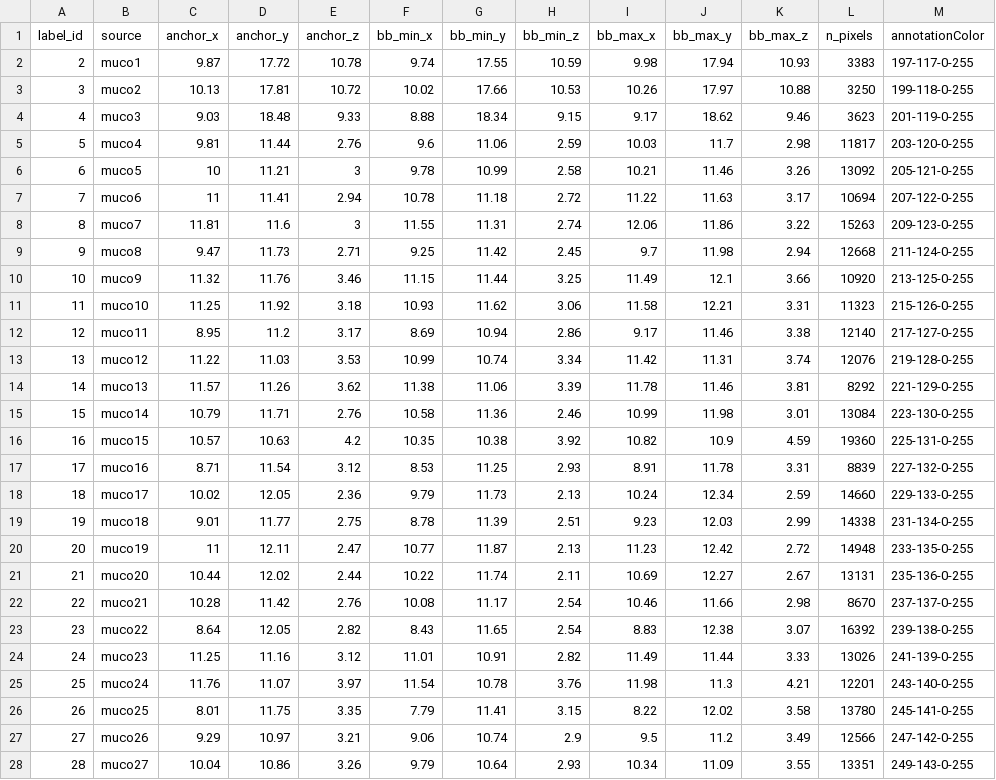
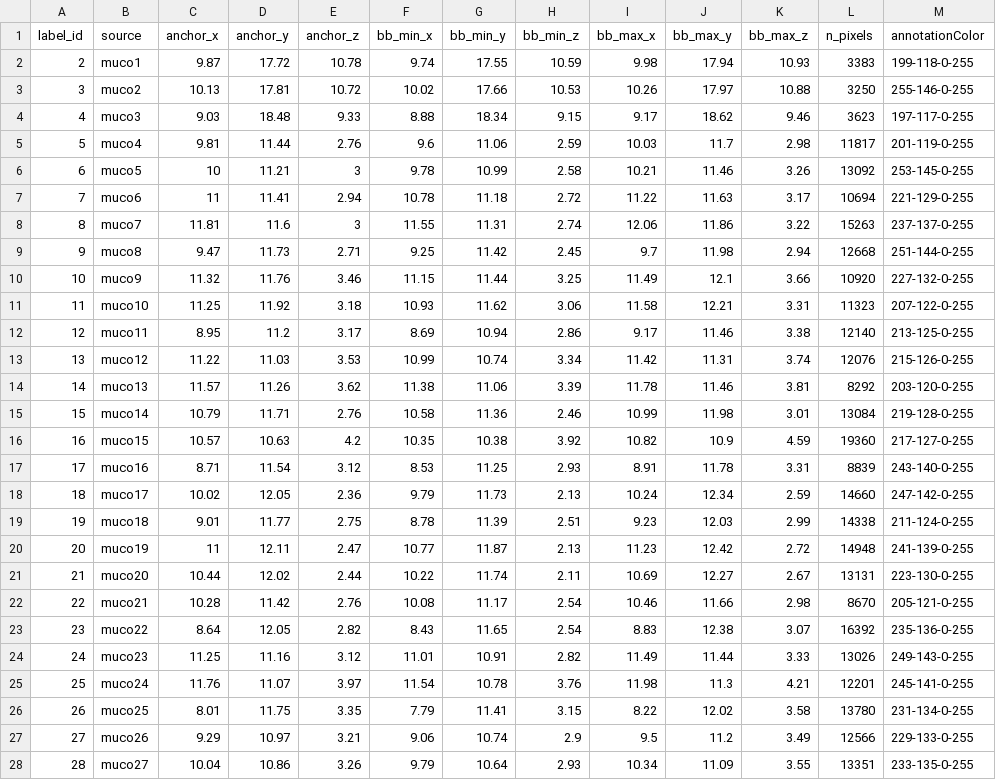
Before and after one commit to mobie/environmental-dinoflagellate-vCLEM, a TSV file: data/photosynthetic_dinoflagellate/tables/Mucocysts/default.tsv, drawn as a sheet; only a part is shown; the diff covers the shown part only.

```diff
--- a/data/photosynthetic_dinoflagellate/tables/Mucocysts/default.tsv
+++ b/data/photosynthetic_dinoflagellate/tables/Mucocysts/default.tsv
@@ -1,28 +1,28 @@
 label_id	source	anchor_x	anchor_y	anchor_z	bb_min_x	bb_min_y	bb_min_z	bb_max_x	bb_max_y	bb_max_z	n_pixels	annotationColor
-2	muco1	9.87	17.72	10.78	9.74	17.55	10.59	9.98	17.94	10.93	3383	197-117-0-255
-3	muco2	10.13	17.81	10.72	10.02	17.66	10.53	10.26	17.97	10.88	3250	199-118-0-255
-4	muco3	9.03	18.48	9.33	8.88	18.34	9.15	9.17	18.62	9.46	3623	201-119-0-255
-5	muco4	9.81	11.44	2.76	9.6	11.06	2.59	10.03	11.7	2.98	11817	203-120-0-255
-6	muco5	10	11.21	3	9.78	10.99	2.58	10.21	11.46	3.26	13092	205-121-0-255
-7	muco6	11	11.41	2.94	10.78	11.18	2.72	11.22	11.63	3.17	10694	207-122-0-255
-8	muco7	11.81	11.6	3	11.55	11.31	2.74	12.06	11.86	3.22	15263	209-123-0-255
-9	muco8	9.47	11.73	2.71	9.25	11.42	2.45	9.7	11.98	2.94	12668	211-124-0-255
-10	muco9	11.32	11.76	3.46	11.15	11.44	3.25	11.49	12.1	3.66	10920	213-125-0-255
-11	muco10	11.25	11.92	3.18	10.93	11.62	3.06	11.58	12.21	3.31	11323	215-126-0-255
-12	muco11	8.95	11.2	3.17	8.69	10.94	2.86	9.17	11.46	3.38	12140	217-127-0-255
-13	muco12	11.22	11.03	3.53	10.99	10.74	3.34	11.42	11.31	3.74	12076	219-128-0-255
-14	muco13	11.57	11.26	3.62	11.38	11.06	3.39	11.78	11.46	3.81	8292	221-129-0-255
-15	muco14	10.79	11.71	2.76	10.58	11.36	2.46	10.99	11.98	3.01	13084	223-130-0-255
-16	muco15	10.57	10.63	4.2	10.35	10.38	3.92	10.82	10.9	4.59	19360	225-131-0-255
-17	muco16	8.71	11.54	3.12	8.53	11.25	2.93	8.91	11.78	3.31	8839	227-132-0-255
-18	muco17	10.02	12.05	2.36	9.79	11.73	2.13	10.24	12.34	2.59	14660	229-133-0-255
-19	muco18	9.01	11.77	2.75	8.78	11.39	2.51	9.23	12.03	2.99	14338	231-134-0-255
-20	muco19	11	12.11	2.47	10.77	11.87	2.13	11.23	12.42	2.72	14948	233-135-0-255
-21	muco20	10.44	12.02	2.44	10.22	11.74	2.11	10.69	12.27	2.67	13131	235-136-0-255
-22	muco21	10.28	11.42	2.76	10.08	11.17	2.54	10.46	11.66	2.98	8670	237-137-0-255
-23	muco22	8.64	12.05	2.82	8.43	11.65	2.54	8.83	12.38	3.07	16392	239-138-0-255
-24	muco23	11.25	11.16	3.12	11.01	10.91	2.82	11.49	11.44	3.33	13026	241-139-0-255
-25	muco24	11.76	11.07	3.97	11.54	10.78	3.76	11.98	11.3	4.21	12201	243-140-0-255
-26	muco25	8.01	11.75	3.35	7.79	11.41	3.15	8.22	12.02	3.58	13780	245-141-0-255
-27	muco26	9.29	10.97	3.21	9.06	10.74	2.9	9.5	11.2	3.49	12566	247-142-0-255
-28	muco27	10.04	10.86	3.26	9.79	10.64	2.93	10.34	11.09	3.55	13351	249-143-0-255
+2	muco1	9.87	17.72	10.78	9.74	17.55	10.59	9.98	17.94	10.93	3383	199-118-0-255
+3	muco2	10.13	17.81	10.72	10.02	17.66	10.53	10.26	17.97	10.88	3250	255-146-0-255
+4	muco3	9.03	18.48	9.33	8.88	18.34	9.15	9.17	18.62	9.46	3623	197-117-0-255
+5	muco4	9.81	11.44	2.76	9.6	11.06	2.59	10.03	11.7	2.98	11817	201-119-0-255
+6	muco5	10	11.21	3	9.78	10.99	2.58	10.21	11.46	3.26	13092	253-145-0-255
+7	muco6	11	11.41	2.94	10.78	11.18	2.72	11.22	11.63	3.17	10694	221-129-0-255
+8	muco7	11.81	11.6	3	11.55	11.31	2.74	12.06	11.86	3.22	15263	237-137-0-255
+9	muco8	9.47	11.73	2.71	9.25	11.42	2.45	9.7	11.98	2.94	12668	251-144-0-255
+10	muco9	11.32	11.76	3.46	11.15	11.44	3.25	11.49	12.1	3.66	10920	227-132-0-255
+11	muco10	11.25	11.92	3.18	10.93	11.62	3.06	11.58	12.21	3.31	11323	207-122-0-255
+12	muco11	8.95	11.2	3.17	8.69	10.94	2.86	9.17	11.46	3.38	12140	213-125-0-255
+13	muco12	11.22	11.03	3.53	10.99	10.74	3.34	11.42	11.31	3.74	12076	215-126-0-255
+14	muco13	11.57	11.26	3.62	11.38	11.06	3.39	11.78	11.46	3.81	8292	203-120-0-255
+15	muco14	10.79	11.71	2.76	10.58	11.36	2.46	10.99	11.98	3.01	13084	219-128-0-255
+16	muco15	10.57	10.63	4.2	10.35	10.38	3.92	10.82	10.9	4.59	19360	217-127-0-255
+17	muco16	8.71	11.54	3.12	8.53	11.25	2.93	8.91	11.78	3.31	8839	243-140-0-255
+18	muco17	10.02	12.05	2.36	9.79	11.73	2.13	10.24	12.34	2.59	14660	247-142-0-255
+19	muco18	9.01	11.77	2.75	8.78	11.39	2.51	9.23	12.03	2.99	14338	211-124-0-255
+20	muco19	11	12.11	2.47	10.77	11.87	2.13	11.23	12.42	2.72	14948	241-139-0-255
+21	muco20	10.44	12.02	2.44	10.22	11.74	2.11	10.69	12.27	2.67	13131	223-130-0-255
+22	muco21	10.28	11.42	2.76	10.08	11.17	2.54	10.46	11.66	2.98	8670	205-121-0-255
+23	muco22	8.64	12.05	2.82	8.43	11.65	2.54	8.83	12.38	3.07	16392	235-136-0-255
+24	muco23	11.25	11.16	3.12	11.01	10.91	2.82	11.49	11.44	3.33	13026	249-143-0-255
+25	muco24	11.76	11.07	3.97	11.54	10.78	3.76	11.98	11.3	4.21	12201	245-141-0-255
+26	muco25	8.01	11.75	3.35	7.79	11.41	3.15	8.22	12.02	3.58	13780	231-134-0-255
+27	muco26	9.29	10.97	3.21	9.06	10.74	2.9	9.5	11.2	3.49	12566	229-133-0-255
+28	muco27	10.04	10.86	3.26	9.79	10.64	2.93	10.34	11.09	3.55	13351	233-135-0-255
```
Also changed, not shown: 3 edited cells elsewhere in this file, data/photosynthetic_dinoflagellate/tables/Sheets_of_filaments/default.tsv, data/photosynthetic_dinoflagellate/tables/Starch/default.tsv, 4 other files.
